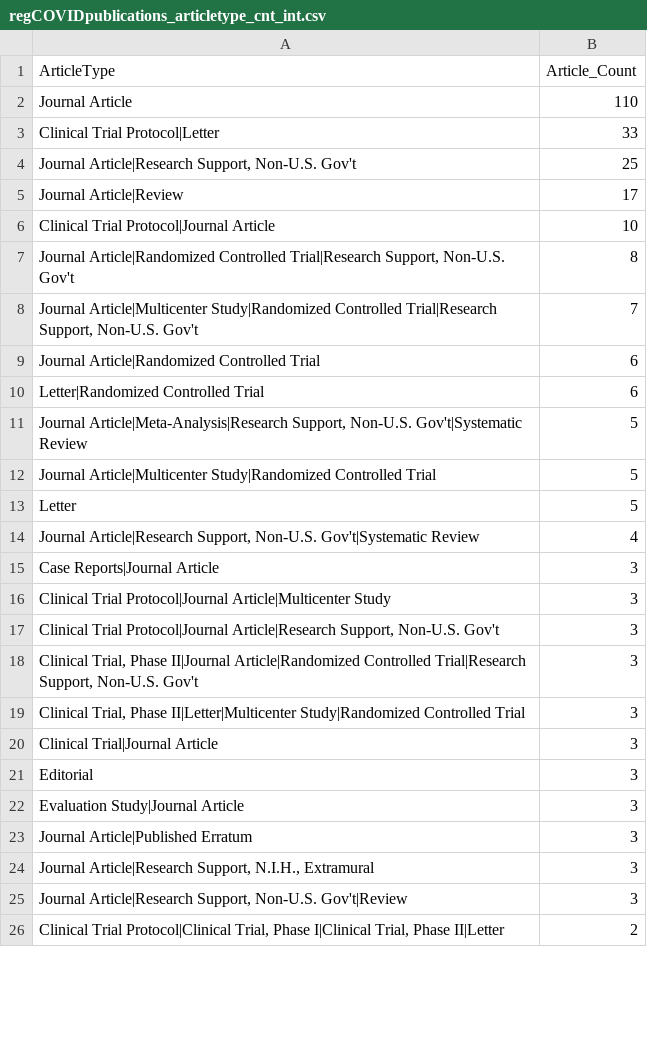
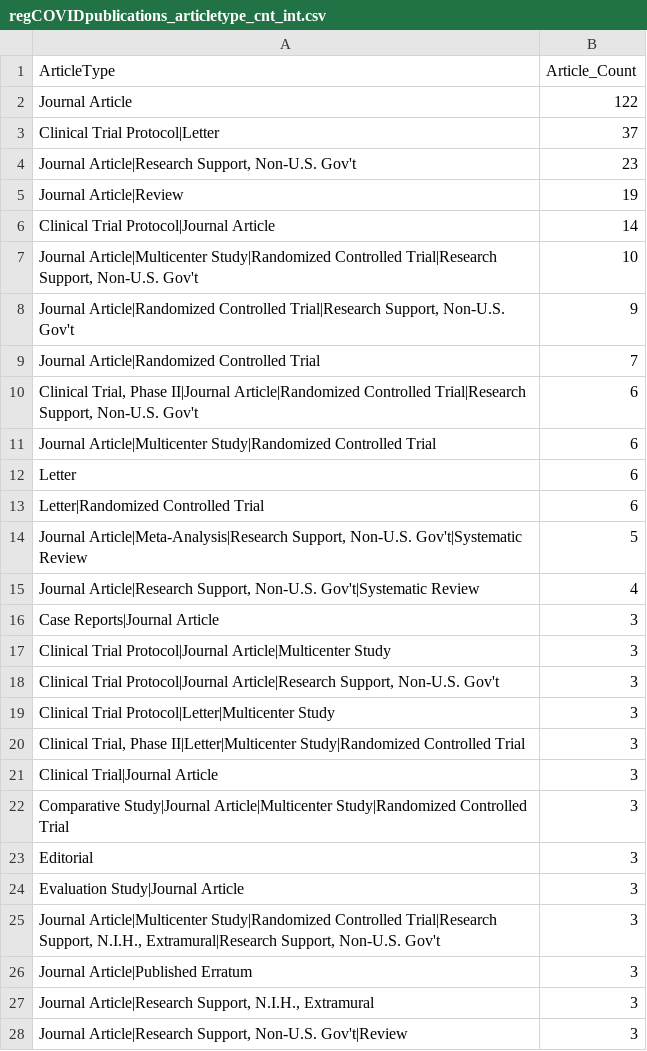
Before and after one commit to LHNCBC/r-snippets-bmi, a CSV file: regCOVID/regCOVIDpublications/regCOVIDpublications_articletype_cnt_int.csv, drawn as a sheet; only a part is shown; the shorter side is filled out with more unchanged rows; the diff covers the shown part only.

```diff
--- a/regCOVID/regCOVIDpublications/regCOVIDpublications_articletype_cnt_int.csv
+++ b/regCOVID/regCOVIDpublications/regCOVIDpublications_articletype_cnt_int.csv
@@ -1,14 +1,15 @@
 ArticleType,Article_Count
-Journal Article,110
-Clinical Trial Protocol|Letter,33
-"Journal Article|Research Support, Non-U.S. Gov't",25
-Journal Article|Review,17
-Clinical Trial Protocol|Journal Article,10
-"Journal Article|Randomized Controlled Trial|Research Support, Non-U.S. Gov't",8
-"Journal Article|Multicenter Study|Randomized Controlled Trial|Research Support, Non-U.S. Gov't",7
-Journal Article|Randomized Controlled Trial,6
+Journal Article,122
+Clinical Trial Protocol|Letter,37
+"Journal Article|Research Support, Non-U.S. Gov't",23
+Journal Article|Review,19
+Clinical Trial Protocol|Journal Article,14
+"Journal Article|Multicenter Study|Randomized Controlled Trial|Research Support, Non-U.S. Gov't",10
+"Journal Article|Randomized Controlled Trial|Research Support, Non-U.S. Gov't",9
+Journal Article|Randomized Controlled Trial,7
+"Clinical Trial, Phase II|Journal Article|Randomized Controlled Trial|Research Support, Non-U.S. Gov't",6
+Journal Article|Multicenter Study|Randomized Controlled Trial,6
+Letter,6
 Letter|Randomized Controlled Trial,6
 "Journal Article|Meta-Analysis|Research Support, Non-U.S. Gov't|Systematic Review",5
-Journal Article|Multicenter Study|Randomized Controlled Trial,5
-Letter,5
 "Journal Article|Research Support, Non-U.S. Gov't|Systematic Review",4
@@ -17,7 +18,9 @@ Clinical Trial Protocol|Journal Article|Multicenter Study,3
 "Clinical Trial Protocol|Journal Article|Research Support, Non-U.S. Gov't",3
-"Clinical Trial, Phase II|Journal Article|Randomized Controlled Trial|Research Support, Non-U.S. Gov't",3
+Clinical Trial Protocol|Letter|Multicenter Study,3
 "Clinical Trial, Phase II|Letter|Multicenter Study|Randomized Controlled Trial",3
 Clinical Trial|Journal Article,3
+Comparative Study|Journal Article|Multicenter Study|Randomized Controlled Trial,3
 Editorial,3
 Evaluation Study|Journal Article,3
+"Journal Article|Multicenter Study|Randomized Controlled Trial|Research Support, N.I.H., Extramural|Research Support, Non-U.S. Gov't",3
 Journal Article|Published Erratum,3
```
Also changed, not shown: 16 added rows, 8 removed rows and 2 edited cells elsewhere in this file, regCOVID/regCOVIDpublications/regCOVIDpublications_articletype_cnt_all.csv, regCOVID/regCOVIDpublications/regCOVIDpublications_articletype_cnt_obs.csv, 13 other files.
